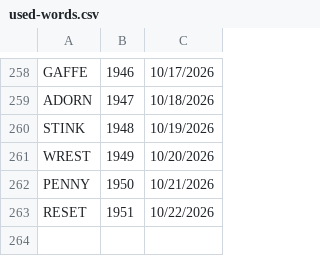
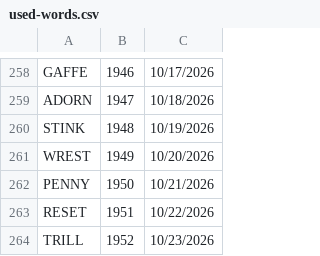
Before and after one commit to 8080Games/WordleMatch, a CSV file: wwwroot/used-words.csv, drawn as a sheet; only a part is shown, gaps mark what is left out; the diff names each change by its address in the sheet, - before the commit and + after, or states it on an @@ line.

```diff
--- a/wwwroot/used-words.csv
+++ b/wwwroot/used-words.csv
+row 264: TRILL | 1952 | 10/23/2026
```
Also changed, not shown: wwwroot/historical-words.csv, wwwroot/historical_hints.csv, 1 other file.
